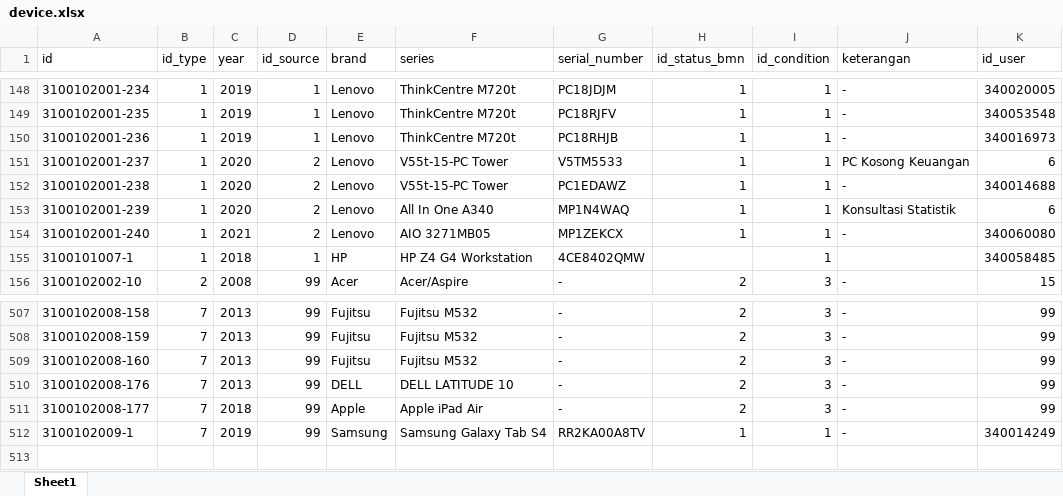
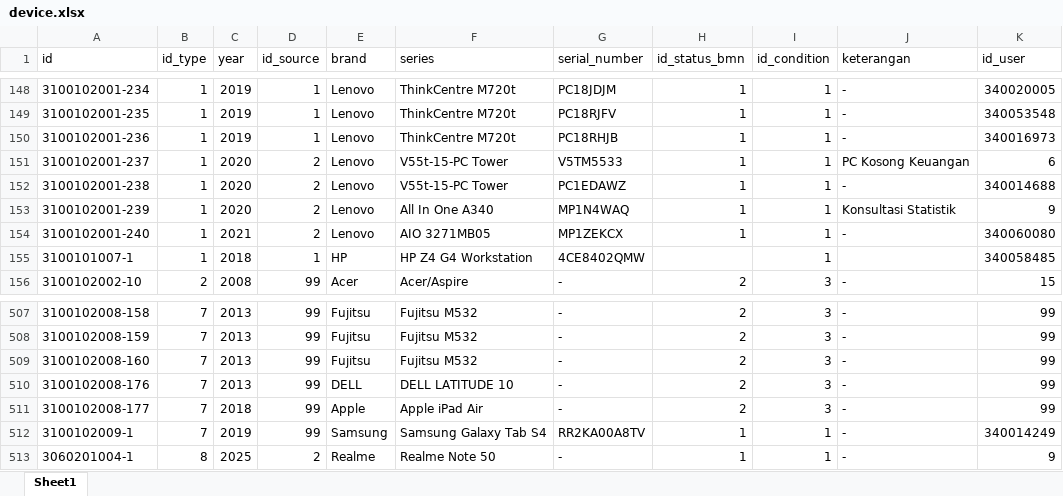
Before and after one commit to hilalski/mlti, an Excel workbook: database/seeders/excel/device.xlsx, sheet Sheet1, drawn as a sheet; only a part is shown, gaps mark what is left out; values as stored, in another font and other column widths than the file's, no borders; the diff names each change by its address in the sheet, - before the commit and + after, or states it on an @@ line.

```diff
--- a/database/seeders/excel/device.xlsx (sheet Sheet1)
+++ b/database/seeders/excel/device.xlsx (sheet Sheet1)
-K153 (id_user): 6
+K153 (id_user): 9
+row 513: 3060201004-1 | 8 | 2025 | 2 | Realme | Realme Note 50 | - | 1 | 1 | - | 9
```
Also changed, not shown: database/seeders/excel/type.xlsx, 33 other files.
